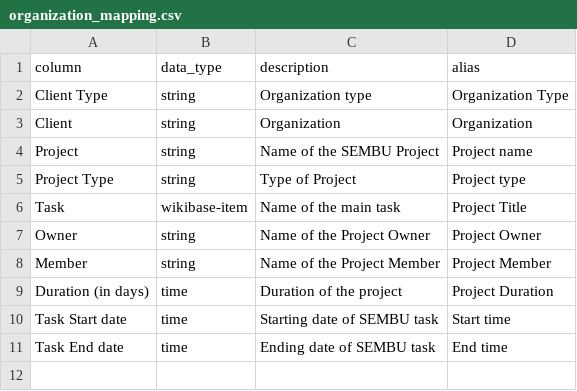
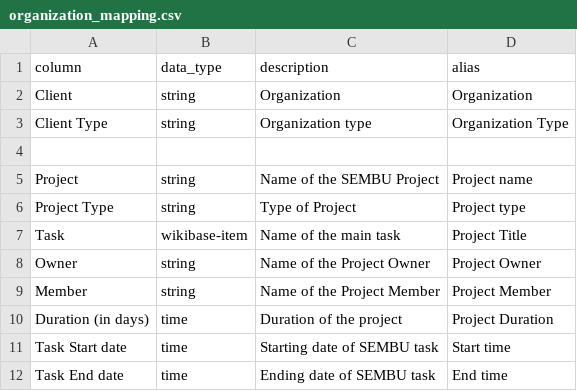
Before and after one commit to mohammadzainabbas/wikibase-nttdata, a CSV file: data/organization_mapping.csv, drawn as a sheet.

Commit message:
Updated code

```diff
--- a/data/organization_mapping.csv
+++ b/data/organization_mapping.csv
@@ -1,4 +1,5 @@
 column,data_type,description,alias
+Client,string,Organization,Organization
 Client Type,string,Organization type,Organization Type
-Client,string,Organization,Organization
+
 Project,string,Name of the SEMBU Project,Project name
```
